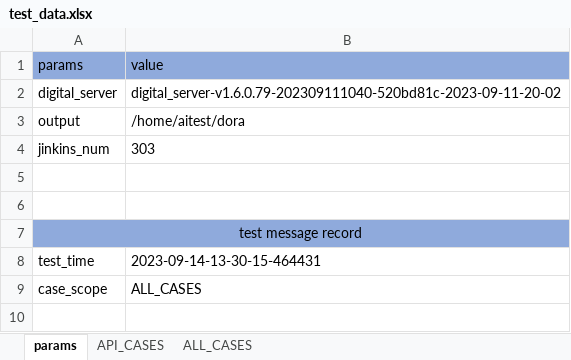
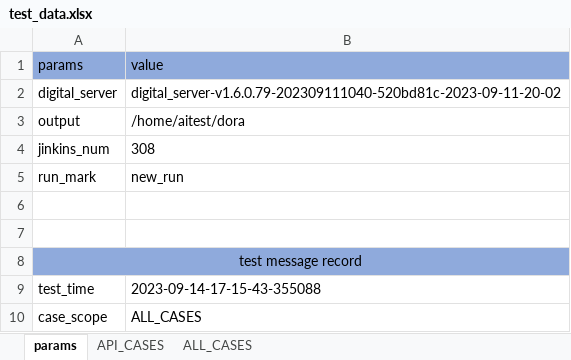
Before and after one commit to changpinggou/AutoTest, an Excel workbook: conf/test_data.xlsx, sheet params, drawn as a sheet; values as stored, in another font and other column widths than the file's, no borders; addresses are those after the commit; the diff names each change by its address in the sheet, - before the commit and + after, or states it on an @@ line.

```diff
--- a/conf/test_data.xlsx (sheet params)
+++ b/conf/test_data.xlsx (sheet params)
-B4 (value): 303
+B4 (value): 308
+row 5: run_mark | new_run
-B9 (value): 2023-09-14-13-30-15-464431
+B9 (value): 2023-09-14-17-15-43-355088
```
Also changed, not shown: sheet ALL_CASES, 4 other files.
